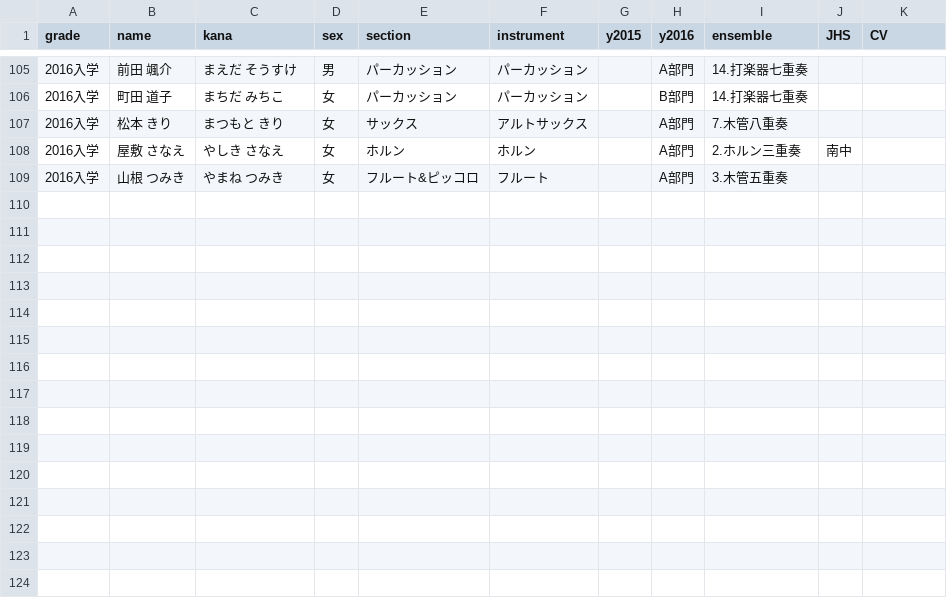
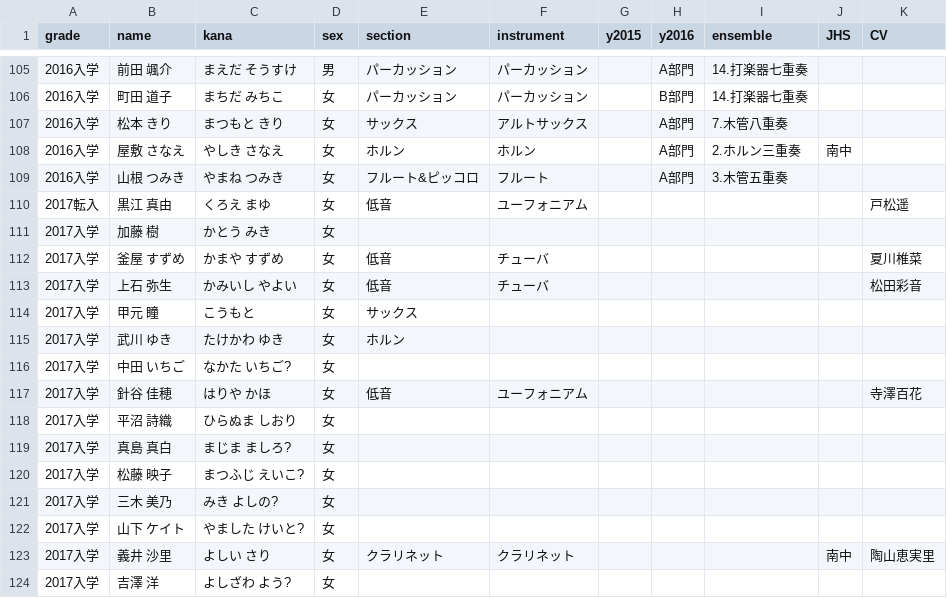
Before and after one commit to alpha3166/blog, a TSV file: docs/_data/kitauji-members.tsv, drawn as a sheet; only a part is shown, gaps mark what is left out; the diff names each change by its address in the sheet, - before the commit and + after, or states it on an @@ line.

Commit message:
Add 2017 new members to article 20200228 (Kitauji members)

```diff
--- a/docs/_data/kitauji-members.tsv
+++ b/docs/_data/kitauji-members.tsv
+row 110: 2017転入 | 黒江 真由 | くろえ まゆ | 女 | 低音 | ユーフォニアム |  |  |  |  | 戸松遥
+row 111: 2017入学 | 加藤 樹 | かとう みき | 女
+row 112: 2017入学 | 釜屋 すずめ | かまや すずめ | 女 | 低音 | チューバ |  |  |  |  | 夏川椎菜
+row 113: 2017入学 | 上石 弥生 | かみいし やよい | 女 | 低音 | チューバ |  |  |  |  | 松田彩音
+row 114: 2017入学 | 甲元 瞳 | こうもと | 女 | サックス
+row 115: 2017入学 | 武川 ゆき | たけかわ ゆき | 女 | ホルン
+row 116: 2017入学 | 中田 いちご | なかた いちご? | 女
+row 117: 2017入学 | 針谷 佳穂 | はりや かほ | 女 | 低音 | ユーフォニアム |  |  |  |  | 寺澤百花
+row 118: 2017入学 | 平沼 詩織 | ひらぬま しおり | 女
+row 119: 2017入学 | 真島 真白 | まじま ましろ? | 女
+row 120: 2017入学 | 松藤 映子 | まつふじ えいこ? | 女
+row 121: 2017入学 | 三木 美乃 | みき よしの? | 女
+row 122: 2017入学 | 山下 ケイト | やました けいと? | 女
+row 123: 2017入学 | 義井 沙里 | よしい さり | 女 | クラリネット | クラリネット |  |  |  | 南中 | 陶山恵実里
+row 124: 2017入学 | 吉澤 洋 | よしざわ よう? | 女
```
Also changed, not shown: 1 other file.
